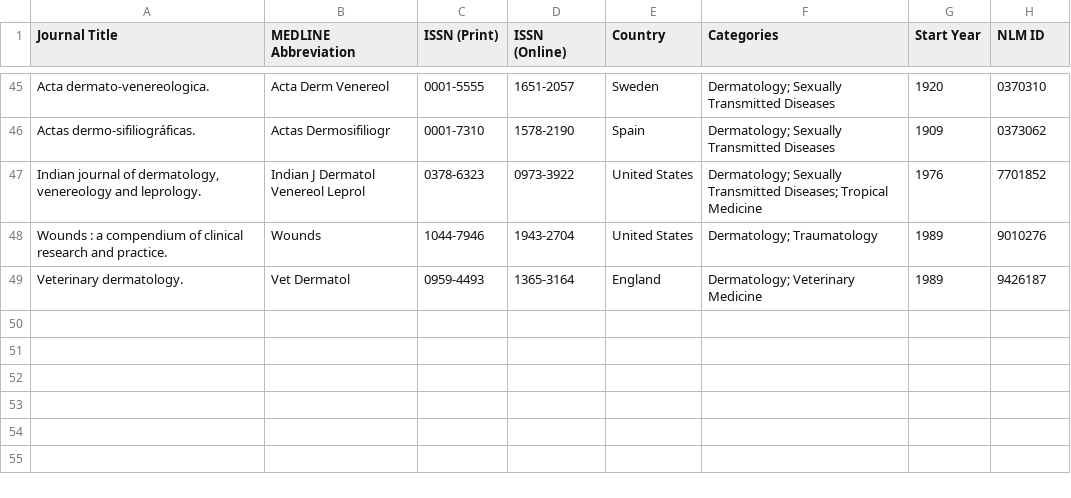
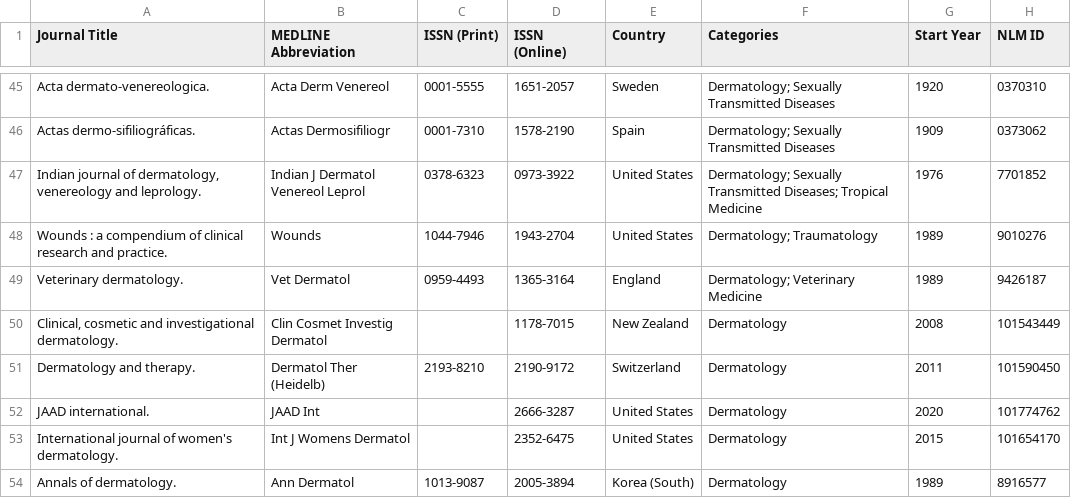
Before and after one commit to Meggers1982/dermatology-skin-digest, a CSV file: data/Dermatology.csv, drawn as a sheet; only a part is shown, gaps mark what is left out; the diff names each change by its address in the sheet, - before the commit and + after, or states it on an @@ line.

```diff
--- a/data/Dermatology.csv
+++ b/data/Dermatology.csv
+row 50: Clinical, cosmetic and investigational dermatology. | Clin Cosmet Investig Dermatol |  | 1178-7015 | New Zealand | Dermatology | 2008 | 101543449
+row 51: Dermatology and therapy. | Dermatol Ther (Heidelb) | 2193-8210 | 2190-9172 | Switzerland | Dermatology | 2011 | 101590450
+row 52: JAAD international. | JAAD Int |  | 2666-3287 | United States | Dermatology | 2020 | 101774762
+row 53: International journal of women's dermatology. | Int J Womens Dermatol |  | 2352-6475 | United States | Dermatology | 2015 | 101654170
+row 54: Annals of dermatology. | Ann Dermatol | 1013-9087 | 2005-3894 | Korea (South) | Dermatology | 1989 | 8916577
```
Also changed, not shown: data/Allergy & Immunology.csv, 1 other file.
